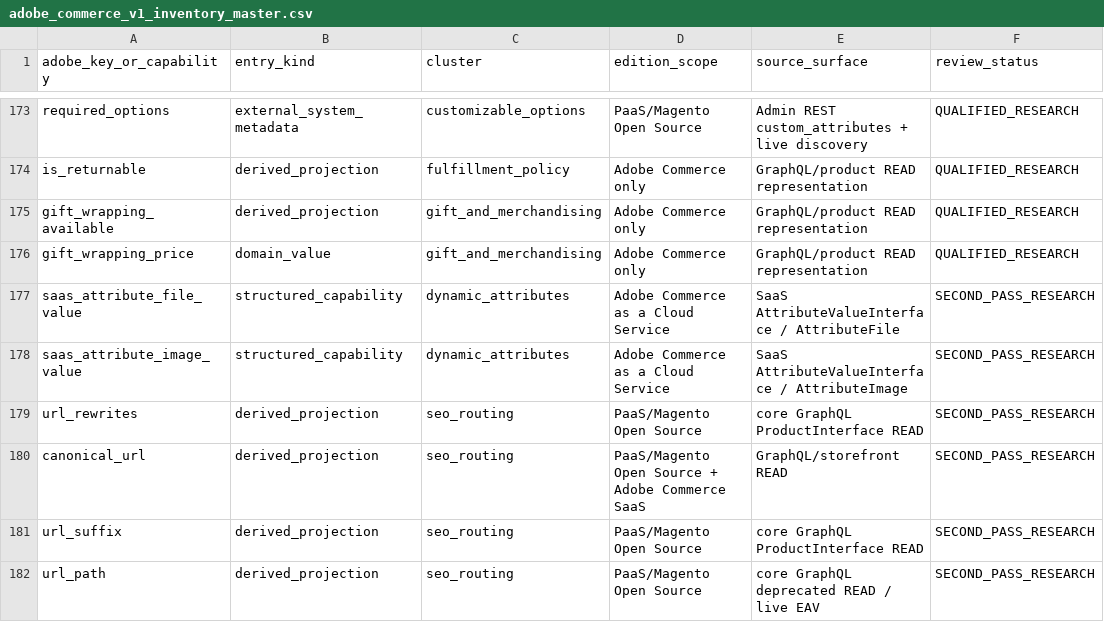
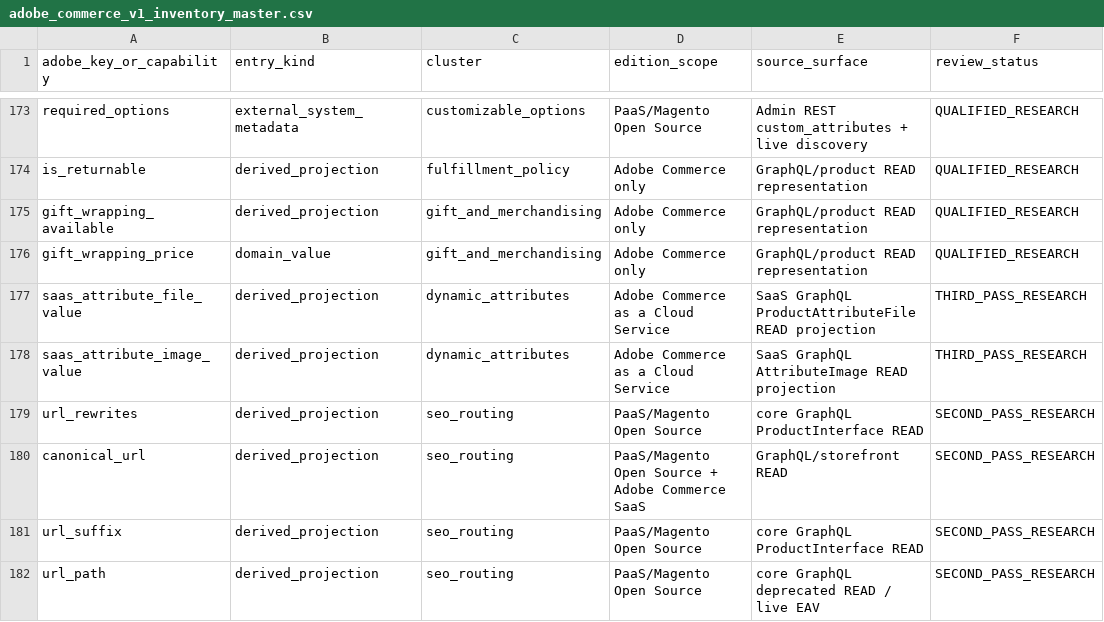
Before and after one commit to Stanislavikus/babypark-b2b, a CSV file: docs/data/adobe_commerce_v1_inventory_master.csv, drawn as a sheet; only a part is shown, gaps mark what is left out; the diff covers the shown part only.

```diff
--- a/docs/data/adobe_commerce_v1_inventory_master.csv
+++ b/docs/data/adobe_commerce_v1_inventory_master.csv
@@ -176,4 +176,4 @@ gift_wrapping_available,derived_projection,gift_and_merchandising,Adobe Commerce
 gift_wrapping_price,domain_value,gift_and_merchandising,Adobe Commerce only,GraphQL/product READ representation,QUALIFIED_RESEARCH
-saas_attribute_file_value,structured_capability,dynamic_attributes,Adobe Commerce as a Cloud Service,SaaS AttributeValueInterface / AttributeFile,SECOND_PASS_RESEARCH
-saas_attribute_image_value,structured_capability,dynamic_attributes,Adobe Commerce as a Cloud Service,SaaS AttributeValueInterface / AttributeImage,SECOND_PASS_RESEARCH
+saas_attribute_file_value,derived_projection,dynamic_attributes,Adobe Commerce as a Cloud Service,SaaS GraphQL ProductAttributeFile READ projection,THIRD_PASS_RESEARCH
+saas_attribute_image_value,derived_projection,dynamic_attributes,Adobe Commerce as a Cloud Service,SaaS GraphQL AttributeImage READ projection,THIRD_PASS_RESEARCH
 url_rewrites,derived_projection,seo_routing,PaaS/Magento Open Source,core GraphQL ProductInterface READ,SECOND_PASS_RESEARCH
```
Also changed, not shown: 2 added rows and 43 edited cells elsewhere in this file, docs/data/adobe_commerce_v1_alias_groups.csv, docs/data/adobe_commerce_v1_capability_clusters.csv, 4 other files.
